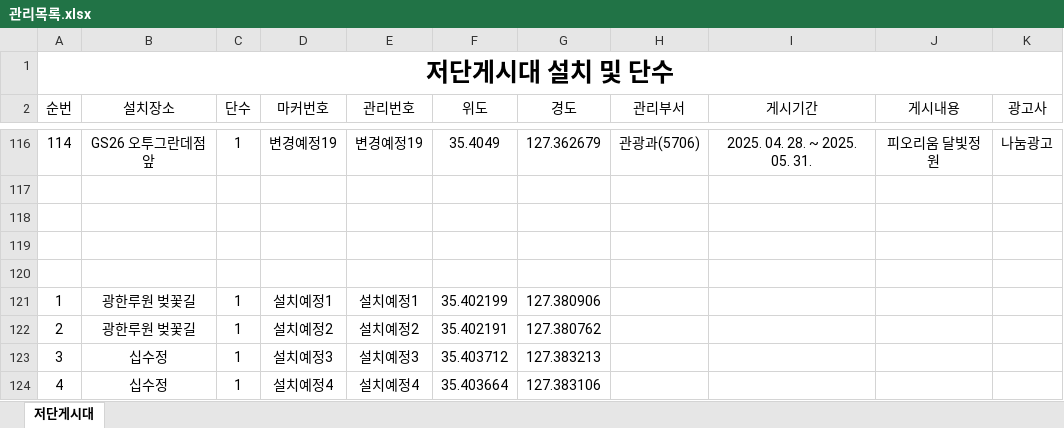
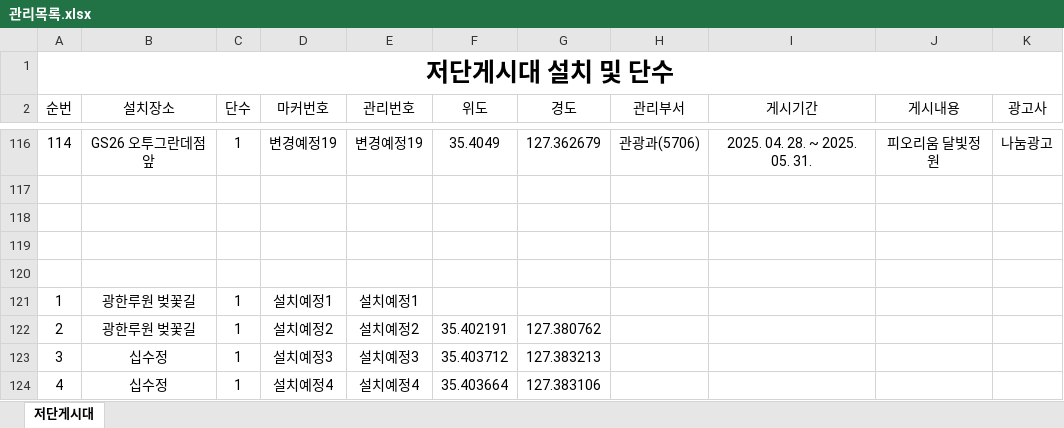
Before and after one commit to come6433/q8r2x7v1p0, an Excel workbook: 관리목록.xlsx, sheet 저단게시대, drawn as a sheet; only a part is shown, gaps mark what is left out; values as stored, in another font and other column widths than the file's, no borders; the diff names each change by its address in the sheet, - before the commit and + after, or states it on an @@ line.

Commit message:
자동 업로드

```diff
--- a/관리목록.xlsx (sheet 저단게시대)
+++ b/관리목록.xlsx (sheet 저단게시대)
-F121 (위도): 35.402199
+F121 (위도): (empty)
-G121 (경도): 127.380906
+G121 (경도): (empty)
```
